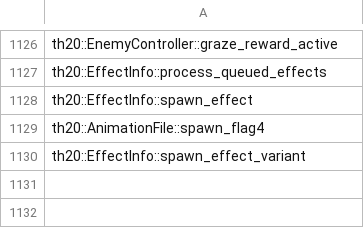
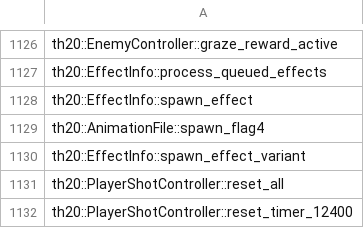
Before and after one commit to N0zoM1z0/th20, a CSV file: config/implemented.csv, drawn as a sheet; only a part is shown, gaps mark what is left out.

```diff
--- a/config/implemented.csv
+++ b/config/implemented.csv
@@ -1130 +1130,3 @@ th20::AnimationFile::spawn_flag4
 th20::EffectInfo::spawn_effect_variant
+th20::PlayerShotController::reset_all
+th20::PlayerShotController::reset_timer_12400
```
Also changed, not shown: config/matches.csv, config/reccmp-functions.csv, 11 other files.
